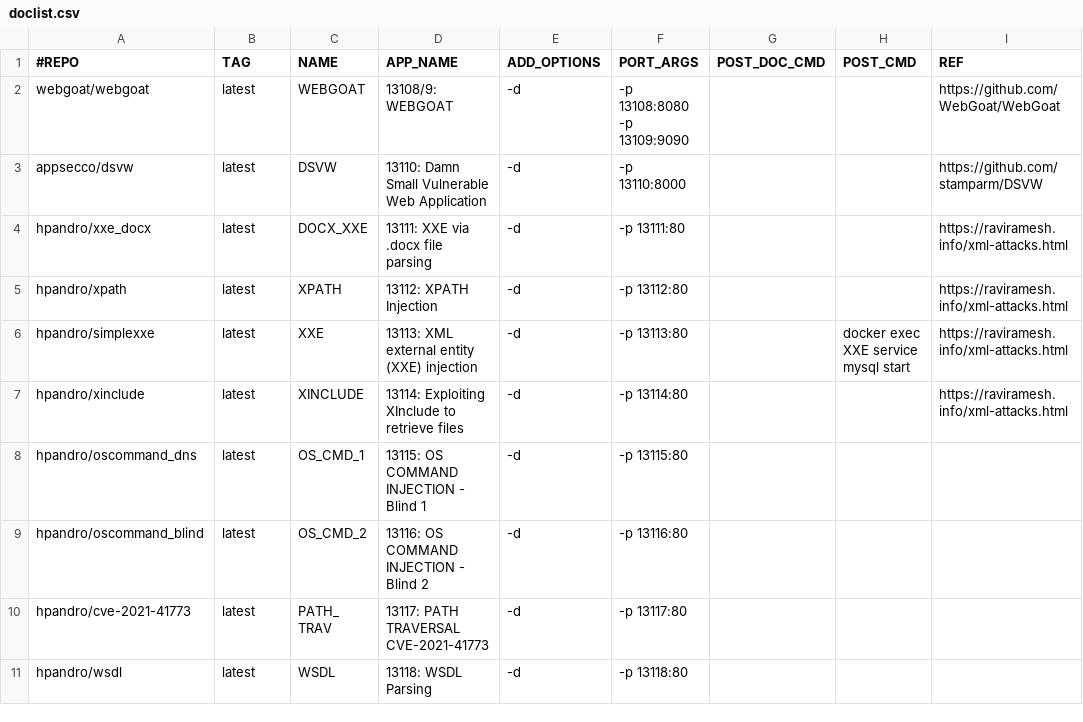
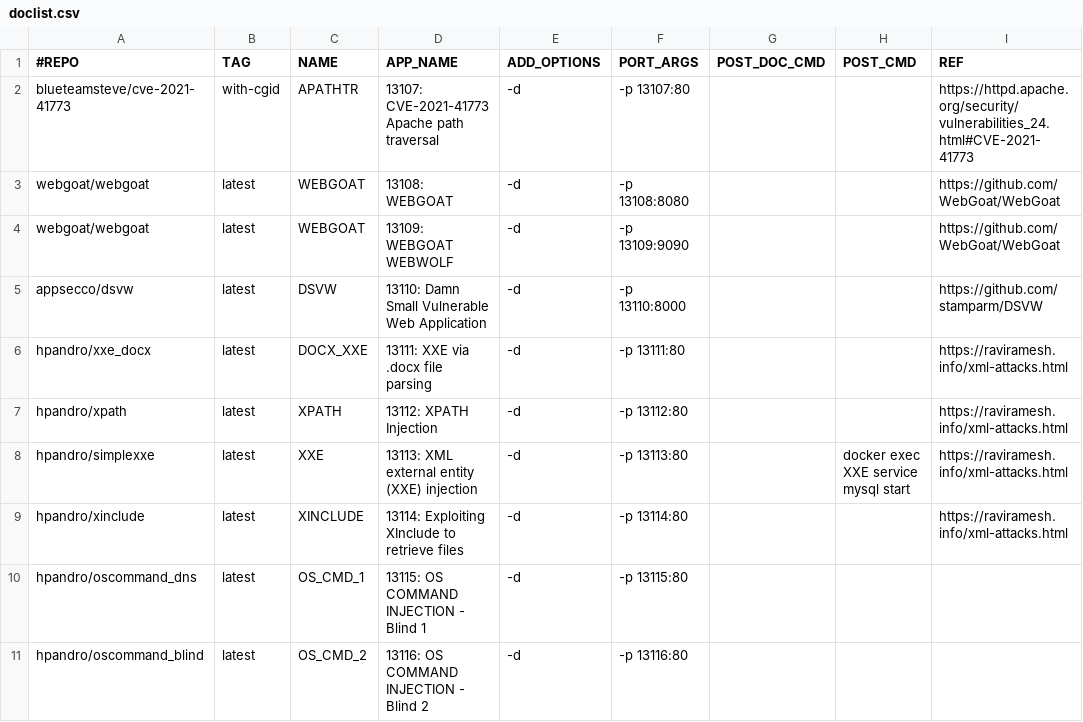
Before and after one commit to netsquare/OVLC, a CSV file: doclist.csv, drawn as a sheet; only a part is shown; the shorter side is filled out with more unchanged rows.

Commit message:
Update doclist.csv

```diff
--- a/doclist.csv
+++ b/doclist.csv
@@ -1,3 +1,5 @@
 #REPO,TAG,NAME,APP_NAME,ADD_OPTIONS,PORT_ARGS,POST_DOC_CMD,POST_CMD,REF
-webgoat/webgoat,latest,WEBGOAT,13108/9: WEBGOAT,-d,-p 13108:8080 -p 13109:9090,,,https://github.com/WebGoat/WebGoat
+blueteamsteve/cve-2021-41773,with-cgid,APATHTR,13107: CVE-2021-41773 Apache path traversal,-d,-p 13107:80,,,https://httpd.apache.org/security/vulnerabilities_24.html#CVE-2021-41773
+webgoat/webgoat,latest,WEBGOAT,13108: WEBGOAT,-d,-p 13108:8080 ,,,https://github.com/WebGoat/WebGoat
+webgoat/webgoat,latest,WEBGOAT,13109: WEBGOAT WEBWOLF,-d,-p 13109:9090,,,https://github.com/WebGoat/WebGoat
 appsecco/dsvw,latest,DSVW,13110: Damn Small Vulnerable Web Application,-d,-p 13110:8000,,,https://github.com/stamparm/DSVW
```
